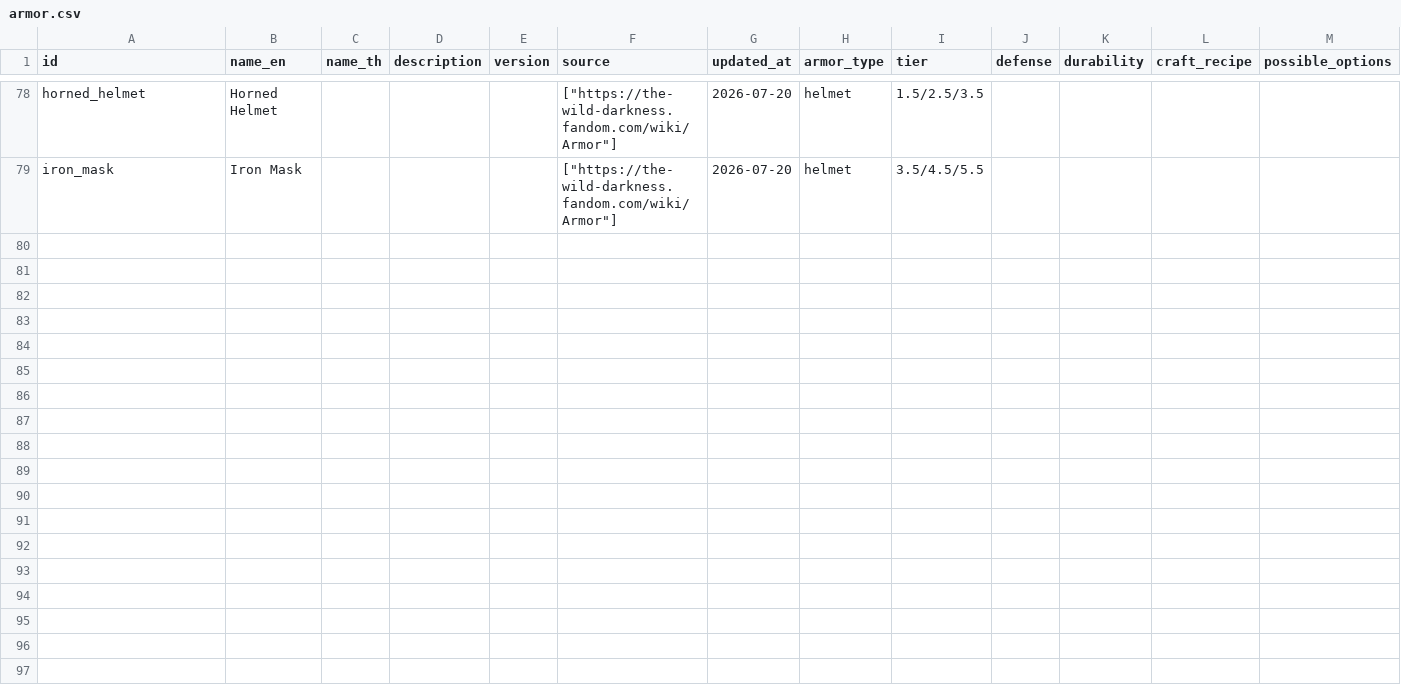
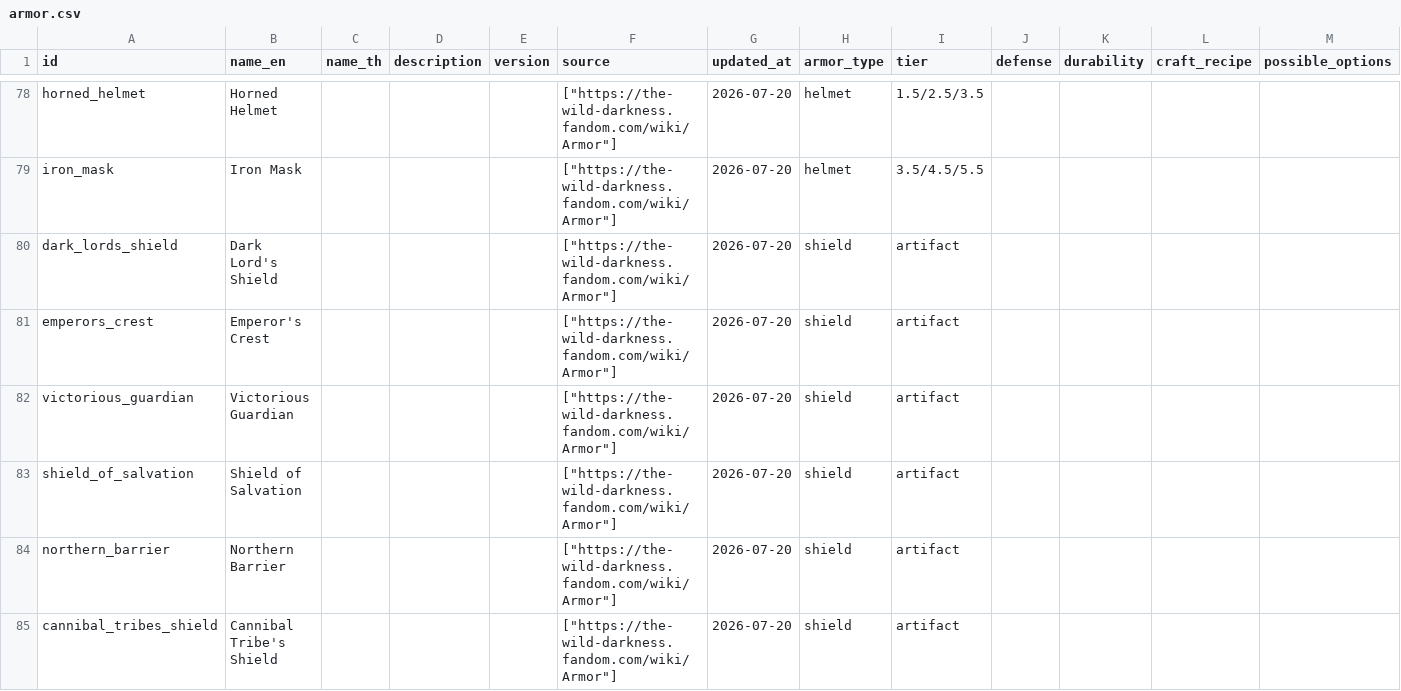
Before and after one commit to hamj2539/the-wild-darkness-db, a CSV file: exports/csv/armor.csv, drawn as a sheet; only a part is shown, gaps mark what is left out; rows hold the shown columns only; the diff covers the shown part only; the diff names each change by its address in the sheet, - before the commit and + after, or states it on an @@ line.

Commit message:
import armor artifacts part one

```diff
--- a/exports/csv/armor.csv
+++ b/exports/csv/armor.csv
+row 80: dark_lords_shield | Dark Lord's Shield |  |  |  | ["https://the-wild-darkness.fandom.com/wiki/Armor"] | 2026-07-20 | shield | artifact
+row 81: emperors_crest | Emperor's Crest |  |  |  | ["https://the-wild-darkness.fandom.com/wiki/Armor"] | 2026-07-20 | shield | artifact
+row 82: victorious_guardian | Victorious Guardian |  |  |  | ["https://the-wild-darkness.fandom.com/wiki/Armor"] | 2026-07-20 | shield | artifact
+row 83: shield_of_salvation | Shield of Salvation |  |  |  | ["https://the-wild-darkness.fandom.com/wiki/Armor"] | 2026-07-20 | shield | artifact
+row 84: northern_barrier | Northern Barrier |  |  |  | ["https://the-wild-darkness.fandom.com/wiki/Armor"] | 2026-07-20 | shield | artifact
+row 85: cannibal_tribes_shield | Cannibal Tribe's Shield |  |  |  | ["https://the-wild-darkness.fandom.com/wiki/Armor"] | 2026-07-20 | shield | artifact
```
Also changed, not shown: 6 added rows elsewhere in this file, exports/csv/coverage.csv, 3 other files.
